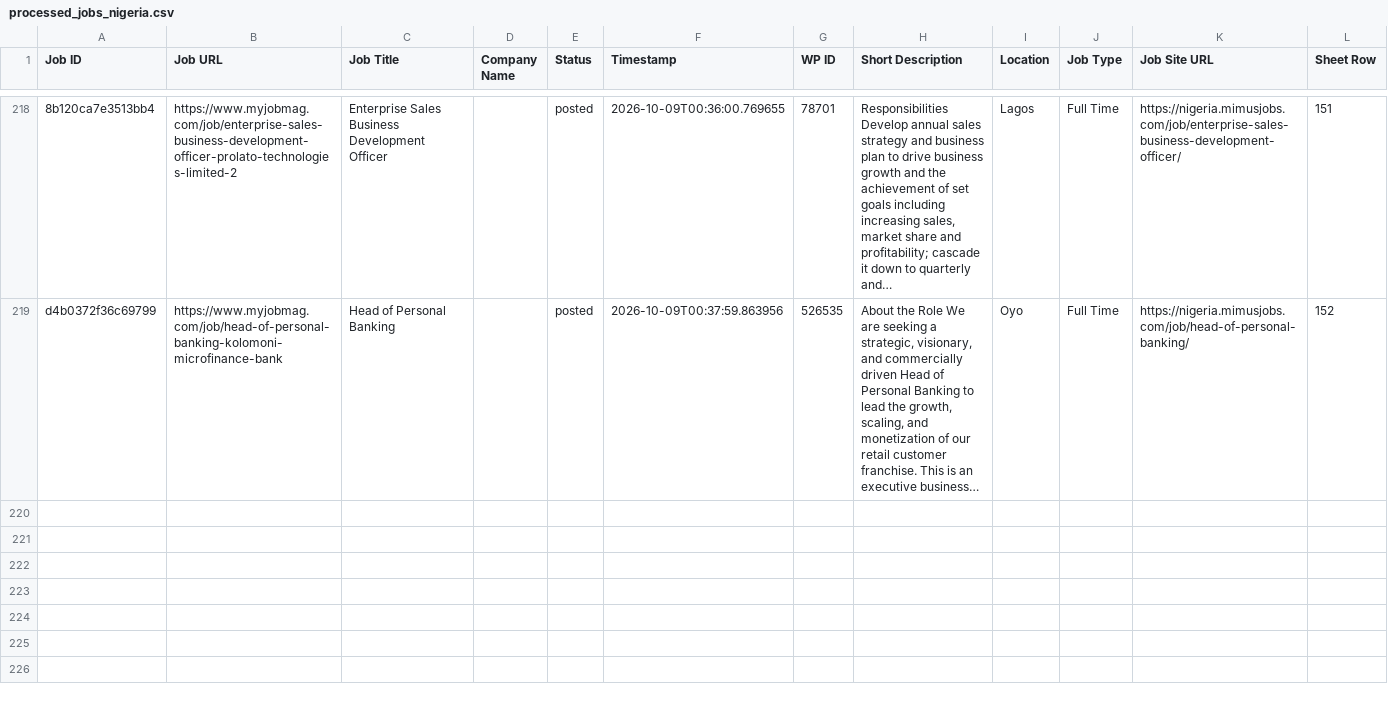
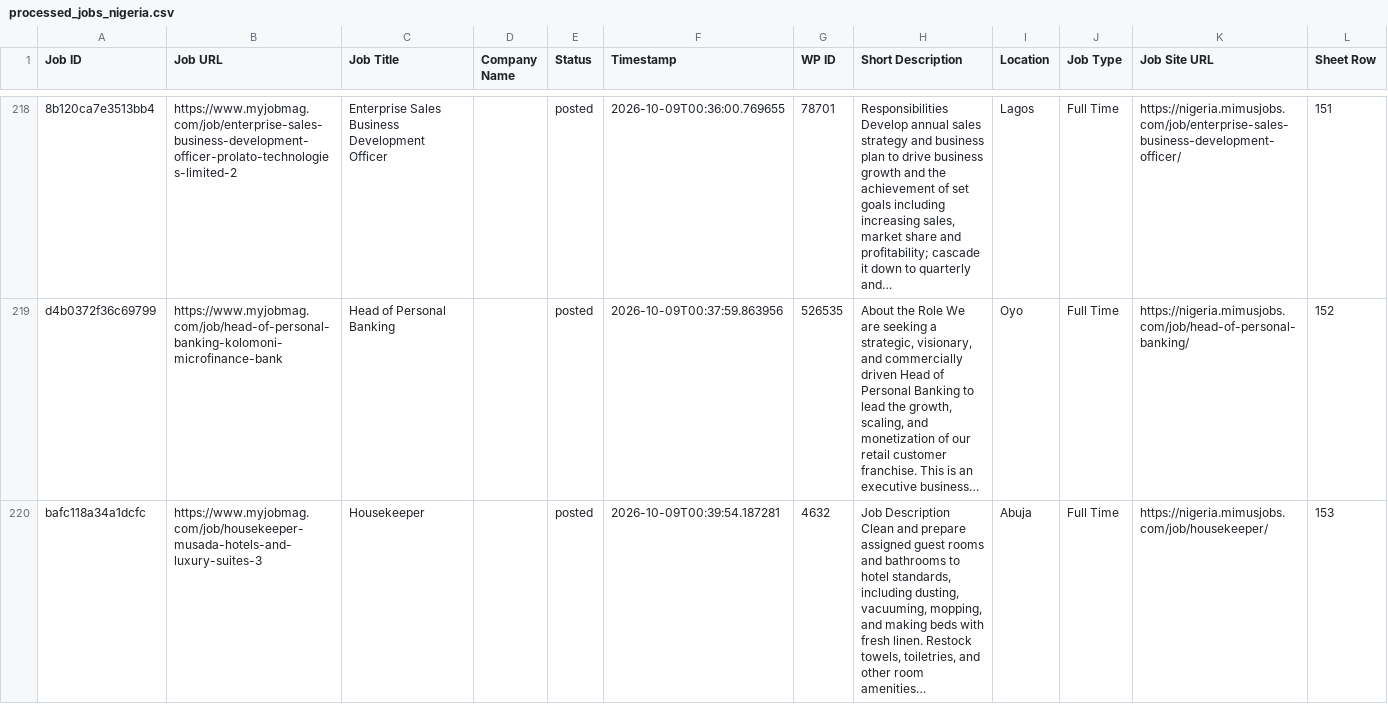
Before and after one commit to projectfetcher/ng, a CSV file: processed_jobs_nigeria.csv, drawn as a sheet; only a part is shown, gaps mark what is left out; the diff names each change by its address in the sheet, - before the commit and + after, or states it on an @@ line.

```diff
--- a/processed_jobs_nigeria.csv
+++ b/processed_jobs_nigeria.csv
+row 220: bafc118a34a1dcfc | https://www.myjobmag.com/job/housekeeper-musada-hotels-and-luxury-suites-3 | Housekeeper |  | posted | 2026-10-09T00:39:54.187281 | 4632 | Job Description Clean and prepare assigned guest rooms and bathrooms to hotel standards, including dusting, vacuuming, mopping, and making beds with fresh linen. Restock towels, toiletries, and other room amenities… | Abuja | Full Time | https://nigeria.mimusjobs.com/job/housekeeper/ | 153
```
